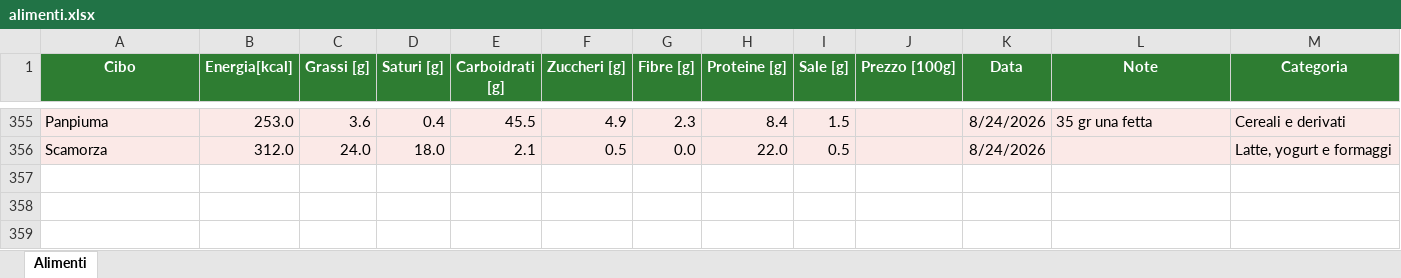
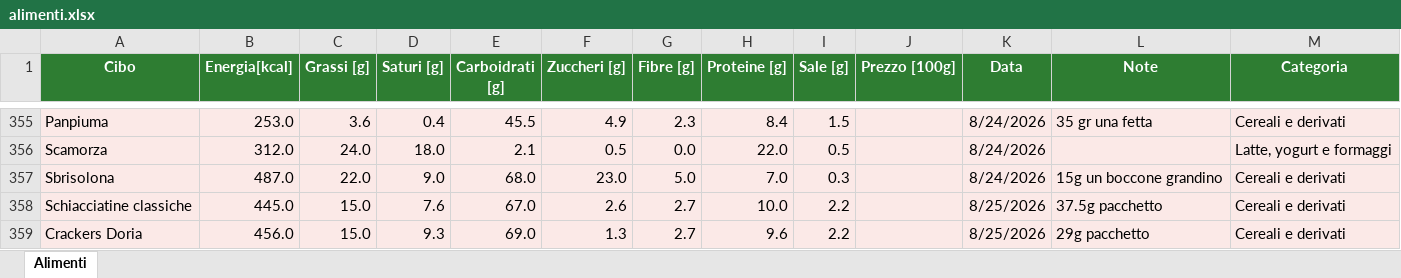
Before and after one commit to Dilah96/Dilah96.github.io, an Excel workbook: alimenti.xlsx, sheet Alimenti, drawn as a sheet; only a part is shown, gaps mark what is left out; values as stored, in another font and other column widths than the file's, no borders; the diff names each change by its address in the sheet, - before the commit and + after, or states it on an @@ line.

Commit message:
Nuovi alimenti

```diff
--- a/alimenti.xlsx (sheet Alimenti)
+++ b/alimenti.xlsx (sheet Alimenti)
+row 357: Sbrisolona | 487.0 | 22.0 | 9.0 | 68.0 | 23.0 | 5.0 | 7.0 | 0.3 |  | 8/24/2026 | 15g un boccone grandino | Cereali e derivati
+row 358: Schiacciatine classiche | 445.0 | 15.0 | 7.6 | 67.0 | 2.6 | 2.7 | 10.0 | 2.2 |  | 8/25/2026 | 37.5g pacchetto | Cereali e derivati
+row 359: Crackers Doria | 456.0 | 15.0 | 9.3 | 69.0 | 1.3 | 2.7 | 9.6 | 2.2 |  | 8/25/2026 | 29g pacchetto | Cereali e derivati
```
